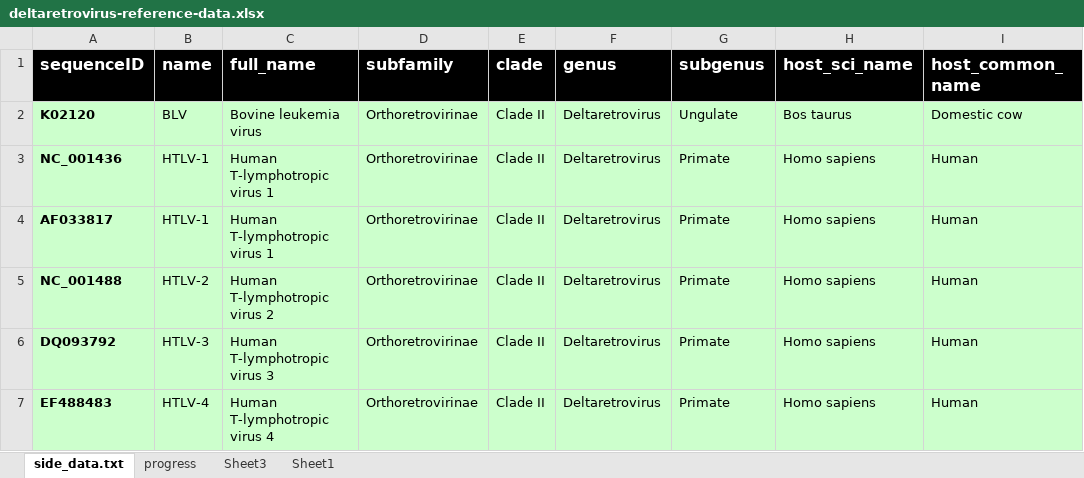
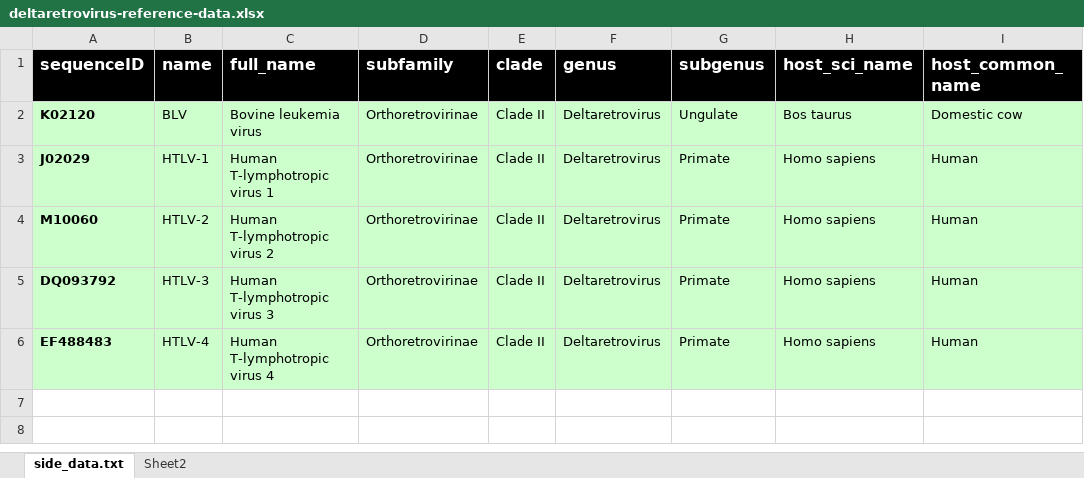
Before and after one commit to giffordlabcvr/Deltaretrovirus-GLUE, an Excel workbook: tabular/core/deltaretrovirus-reference-data.xlsx, sheet side_data.txt, drawn as a sheet; values as stored, in another font and other column widths than the file's, no borders; removed rows and columns are numbered as before the commit, all else as after; the diff names each change by its address in the sheet, - before the commit and + after, or states it on an @@ line.

```diff
--- a/tabular/core/deltaretrovirus-reference-data.xlsx (sheet side_data.txt)
+++ b/tabular/core/deltaretrovirus-reference-data.xlsx (sheet side_data.txt)
-sheet tab: progress
-sheet tab: Sheet3
-sheet tab: Sheet1
+sheet tab: Sheet2
-A3 (sequenceID): NC_001436
+A3 (sequenceID): J02029
-row 4: AF033817 | HTLV-1 | Human T-lymphotropic virus 1 | Orthoretrovirinae | Clade II | Deltaretrovirus | Primate | Homo sapiens | Human
-A4 (sequenceID): NC_001488
+A4 (sequenceID): M10060
```
Also changed, not shown: 35 other files.
